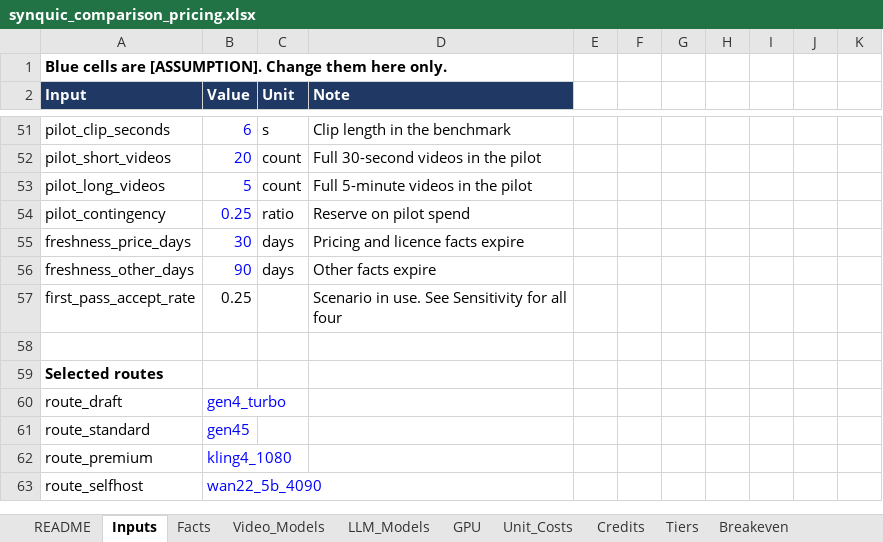
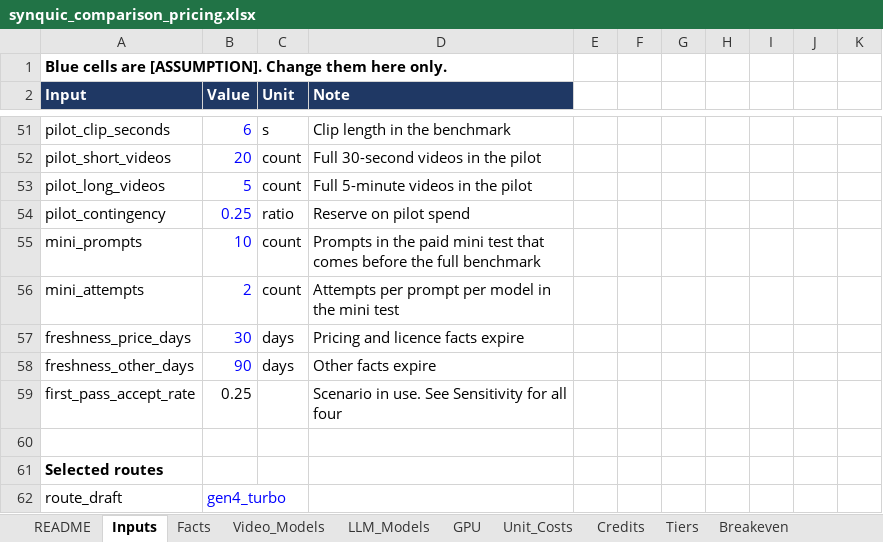
Before and after one commit to jainnishant779/synquic_project1, an Excel workbook: workbook/synquic_comparison_pricing.xlsx, sheet Inputs, drawn as a sheet; only a part is shown, gaps mark what is left out; the shorter side is filled out with more unchanged rows; values as stored, in another font and other column widths than the file's, no borders; the diff names each change by its address in the sheet, - before the commit and + after, or states it on an @@ line.

Commit message:
Put a paid mini test ahead of the full benchmark
Testing now runs free tests, then a mini test of about 40 to 64 dollars, then the full benchmark if results are good. Adds the mini test to the workbook and records the LTX run.

```diff
--- a/workbook/synquic_comparison_pricing.xlsx (sheet Inputs)
+++ b/workbook/synquic_comparison_pricing.xlsx (sheet Inputs)
+row 55: mini_prompts | 10 | count | Prompts in the paid mini test that comes before the full benchmark
+row 56: mini_attempts | 2 | count | Attempts per prompt per model in the mini test
```
Also changed, not shown: sheet Launch_Plan, formulas that keep their value, 7 other files.
